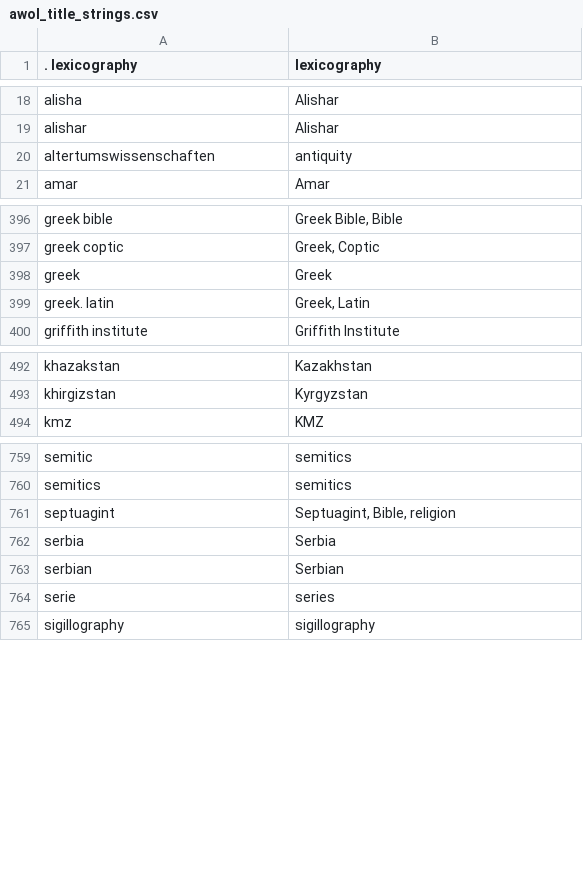
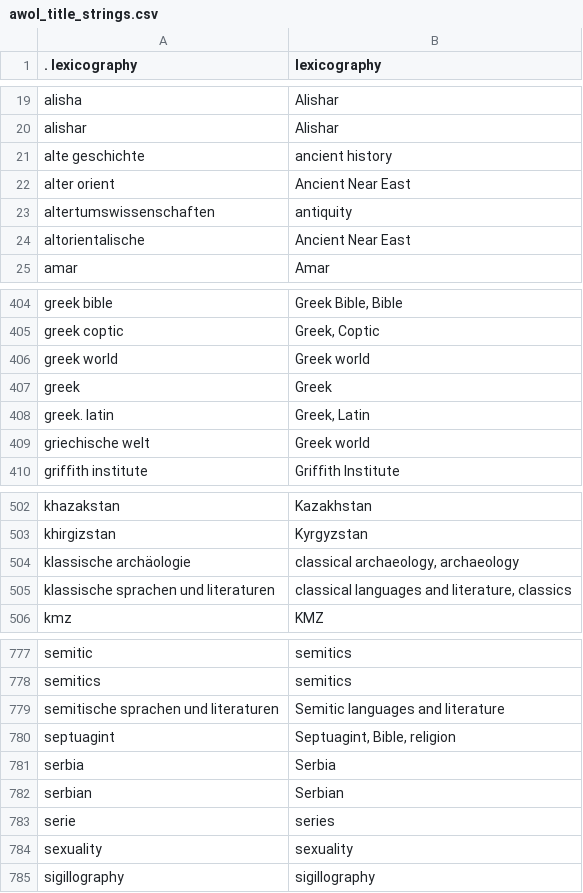
Before and after one commit to isawnyu/isaw.awol, a CSV file: isaw/awol/awol_title_strings.csv, drawn as a sheet; only a part is shown, gaps mark what is left out; the diff covers the shown part only; the diff names each change by its address in the sheet, - before the commit and + after, or states it on an @@ line.

```diff
--- a/isaw/awol/awol_title_strings.csv
+++ b/isaw/awol/awol_title_strings.csv
+row 21: alte geschichte | ancient history
+row 22: alter orient | Ancient Near East
+row 24: altorientalische | Ancient Near East
+row 406: greek world | Greek world
+row 409: griechische welt | Greek world
+row 504: klassische archäologie | classical archaeology, archaeology
+row 505: klassische sprachen und literaturen | classical languages and literature, classics
+row 779: semitische sprachen und literaturen | Semitic languages and literature
+row 784: sexuality | sexuality
```
Also changed, not shown: 12 added rows elsewhere in this file, 6 other files.
